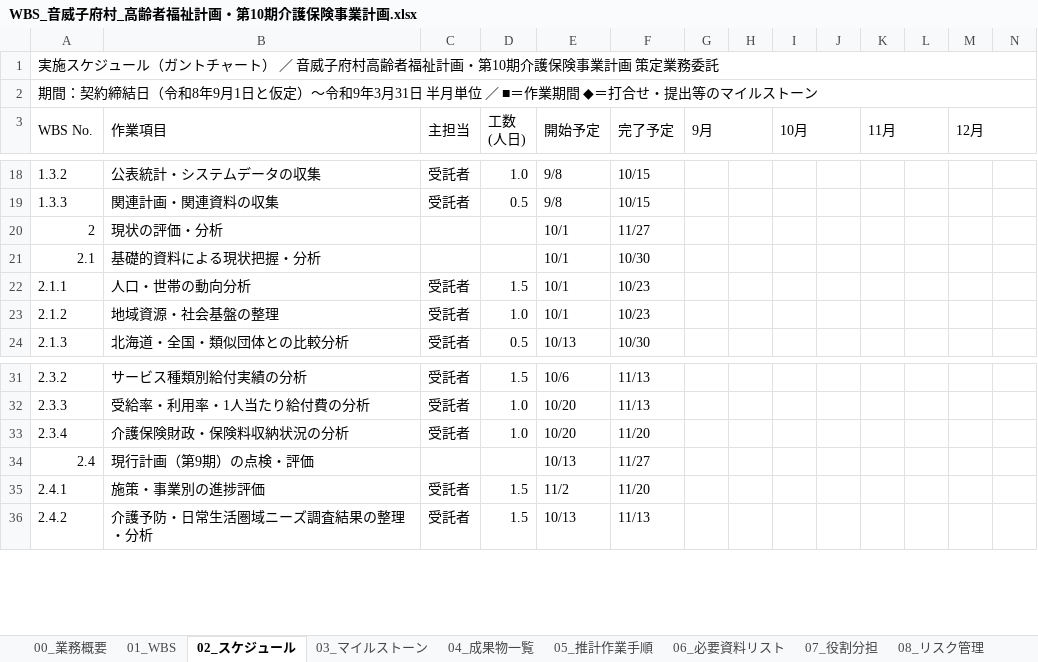
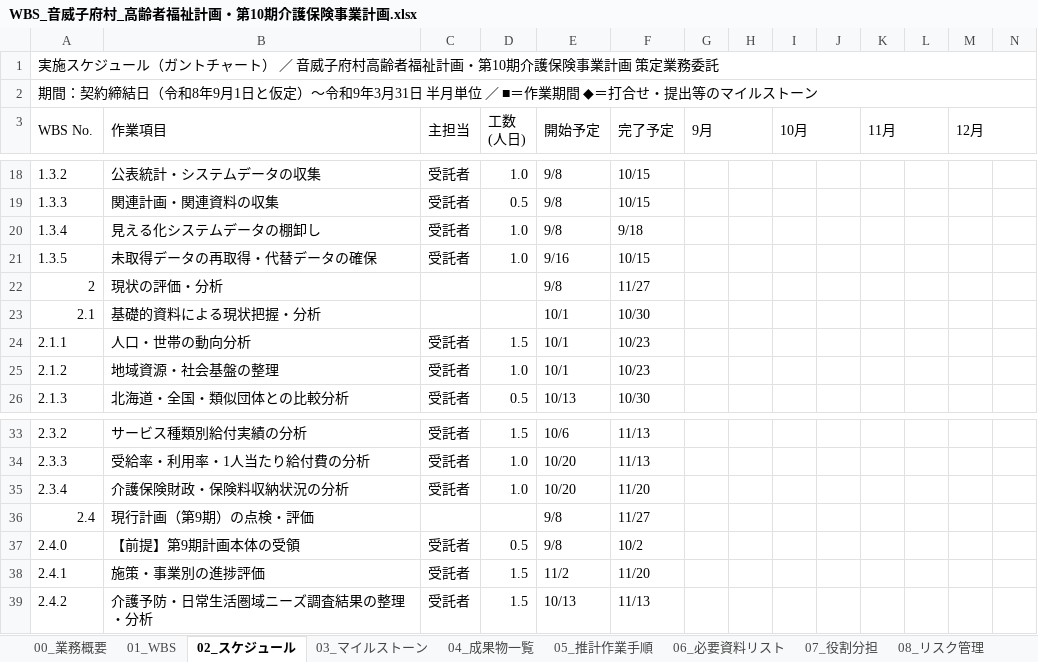
Before and after one commit to ryowakayama-gif/repository, an Excel workbook: output/WBS_音威子府村_高齢者福祉計画・第10期介護保険事業計画.xlsx, sheet 02_スケジュール, drawn as a sheet; only a part is shown, gaps mark what is left out; values as stored, in another font and other column widths than the file's, no cell formats; addresses are those after the commit; rows hold the shown columns only; the diff names each change by its address in the sheet, - before the commit and + after, or states it on an @@ line.

```diff
--- a/output/WBS_音威子府村_高齢者福祉計画・第10期介護保険事業計画.xlsx (sheet 02_スケジュール)
+++ b/output/WBS_音威子府村_高齢者福祉計画・第10期介護保険事業計画.xlsx (sheet 02_スケジュール)
+row 20: 1.3.4 | 見える化システムデータの棚卸し | 受託者 | 1.0 | 9/8 | 9/18
+row 21: 1.3.5 | 未取得データの再取得・代替データの確保 | 受託者 | 1.0 | 9/16 | 10/15
-E22 (開始予定): 10/1
+E22 (開始予定): 9/8
-E36 (開始予定): 10/13
+E36 (開始予定): 9/8
+row 37: 2.4.0 | 【前提】第9期計画本体の受領 | 受託者 | 0.5 | 9/8 | 10/2
```
Also changed, not shown: sheet 01_WBS, sheet 10_工数集計, sheet 08_リスク管理, sheet 04_成果物一覧, sheet 00_業務概要, cell formats, 6 other files.
